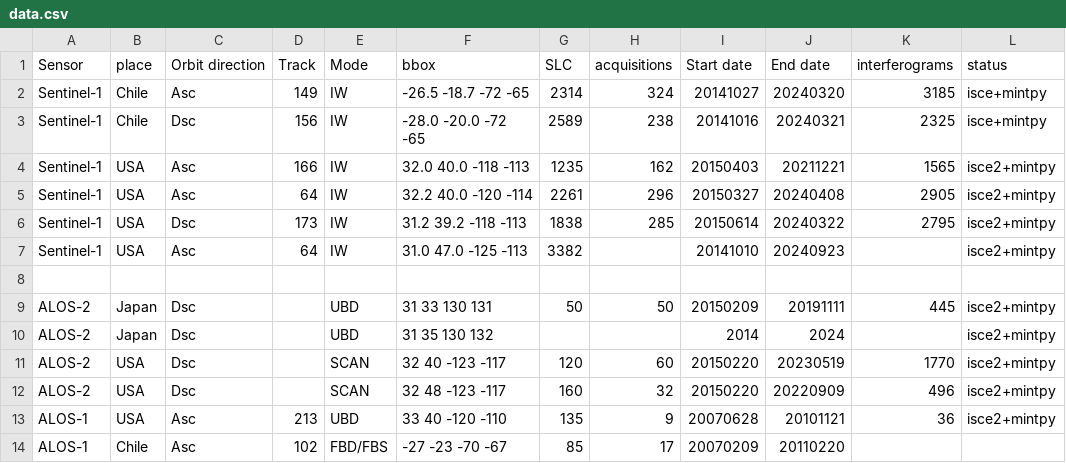
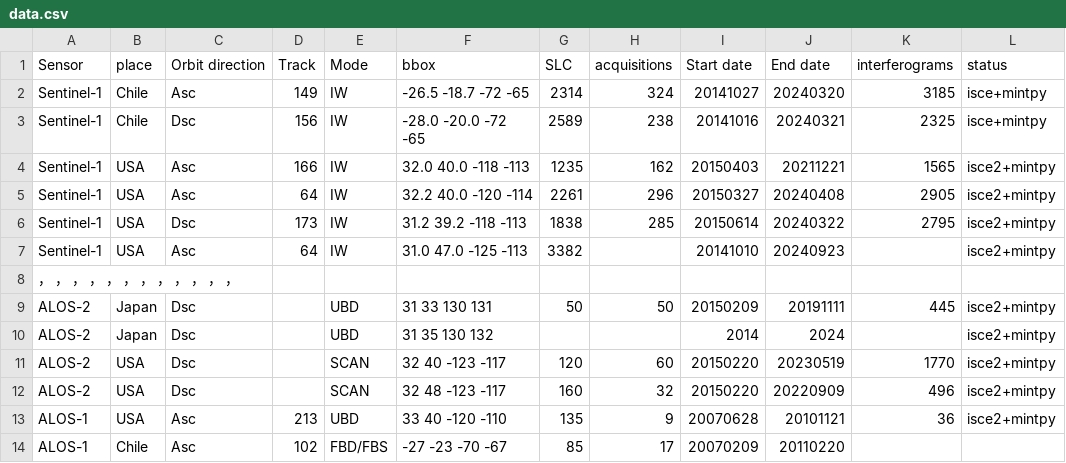
Before and after one commit to eedyyidi/iono-insar, a CSV file: data.csv, drawn as a sheet; only a part is shown; the diff names each change by its address in the sheet, - before the commit and + after, or states it on an @@ line.

Commit message:
Update data.csv

```diff
--- a/data.csv
+++ b/data.csv
-A8 (Sensor): (empty)
+A8 (Sensor): ， ， ， ， ， ， ， ， ， ， ， ，
```
